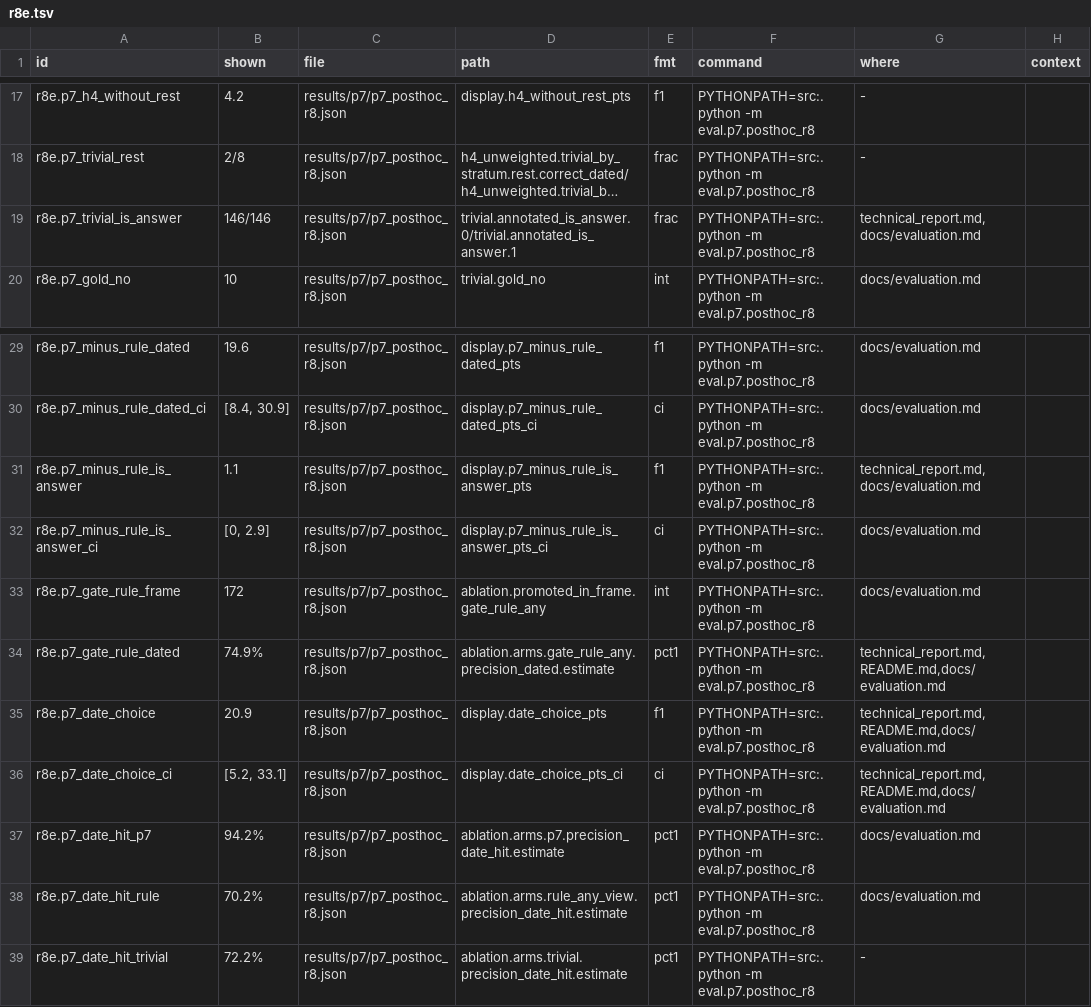
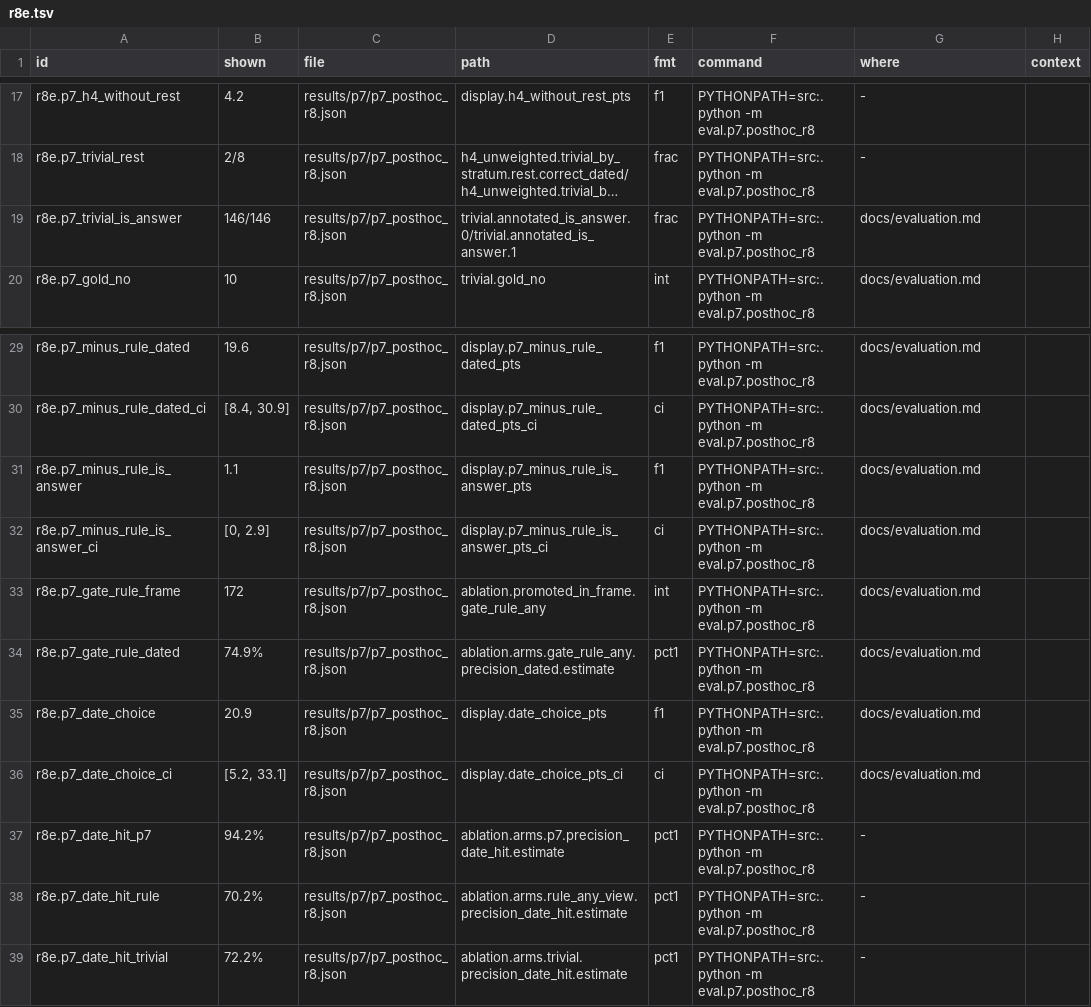
Before and after one commit to mi11ione/gegenprobe, a TSV file: track_2a/claims.d/r8e.tsv, drawn as a sheet; only a part is shown, gaps mark what is left out; long unchanged cells end in …; the diff names each change by its address in the sheet, - before the commit and + after, or states it on an @@ line.

```diff
--- a/track_2a/claims.d/r8e.tsv
+++ b/track_2a/claims.d/r8e.tsv
-G19 (where): technical_report.md,docs/evaluation.md
+G19 (where): docs/evaluation.md
-G31 (where): technical_report.md,docs/evaluation.md
+G31 (where): docs/evaluation.md
-G34:G36 (where): technical_report.md,README.md,docs/evaluation.md
+G34:G36 (where): docs/evaluation.md
-G37:G38 (where): docs/evaluation.md
+G37:G38 (where): -
```
Also changed, not shown: track_2a/claims.d/r9p.tsv, track_2a/claims.tsv, 36 other files.
